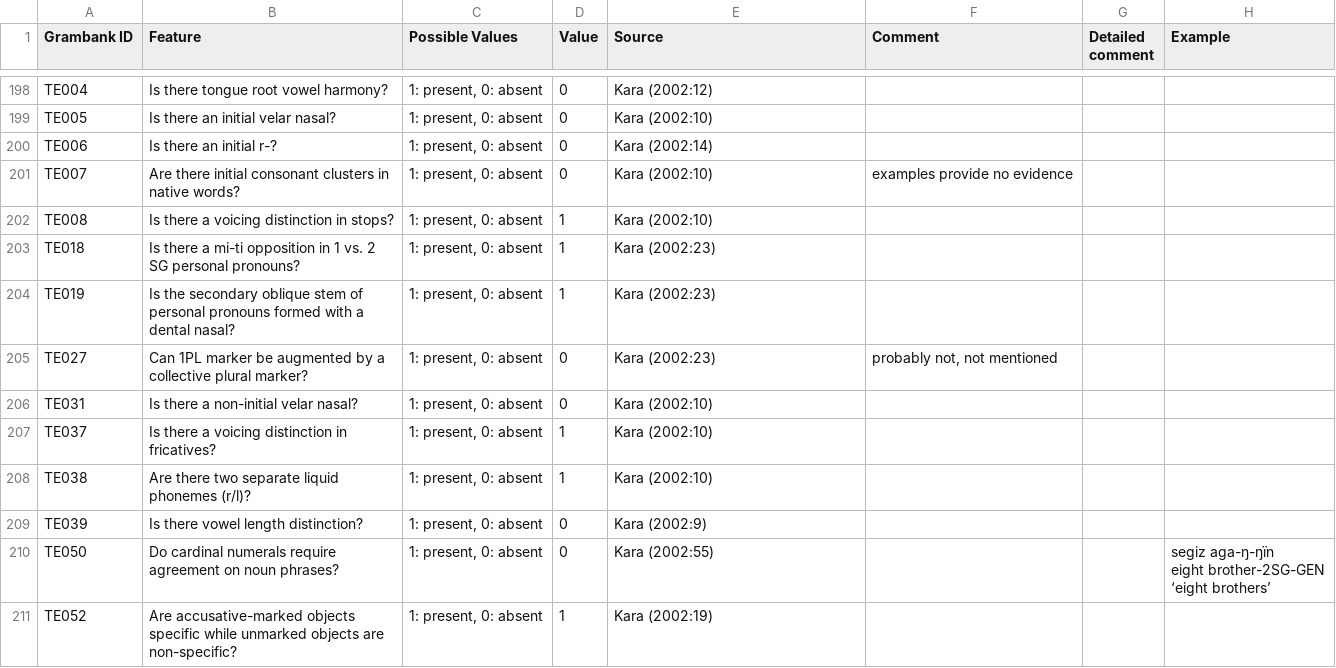
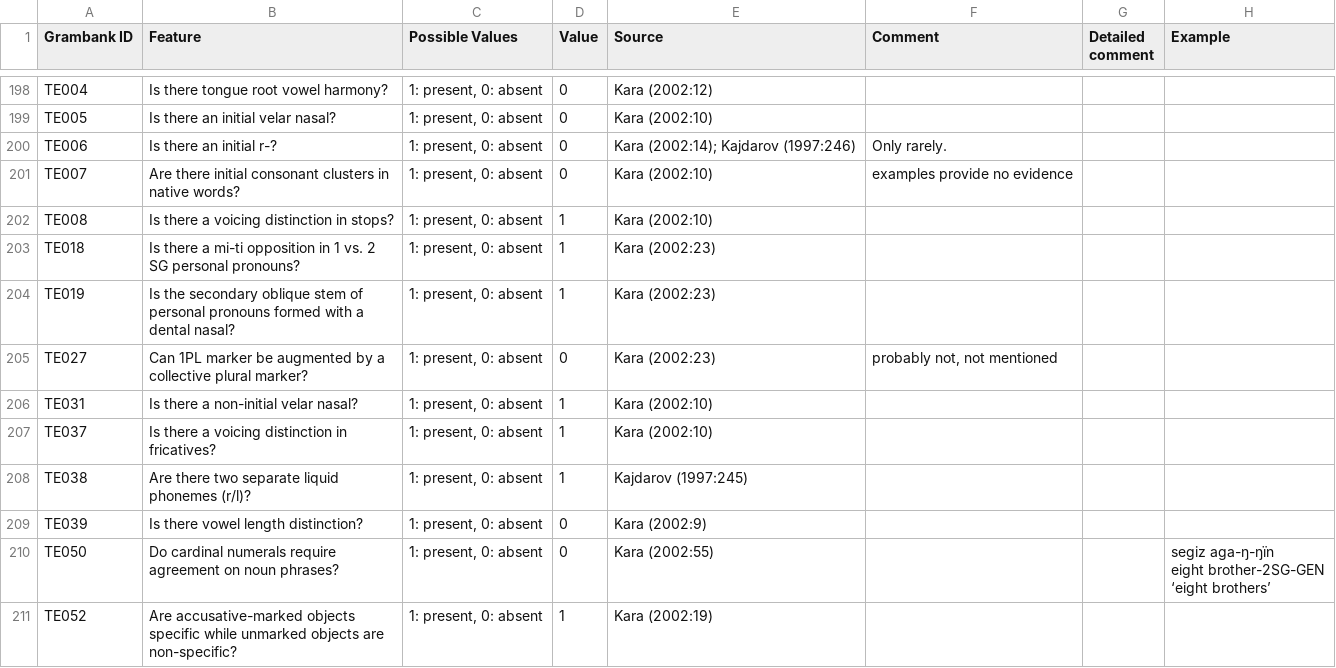
Before and after one commit to cldf-datasets/hueblerstability, a TSV file: raw/Kazakh [kaza1248].tsv, drawn as a sheet; only a part is shown, gaps mark what is left out.

```diff
--- a/raw/Kazakh [kaza1248].tsv
+++ b/raw/Kazakh [kaza1248].tsv
@@ -277,3 +277,3 @@ TE004	Is there tongue root vowel harmony?	1: present, 0: absent	0	Kara (2002:12)
 TE005	Is there an initial velar nasal?	1: present, 0: absent	0	Kara (2002:10)			
-TE006	Is there an initial r-?	1: present, 0: absent	0	Kara (2002:14)			
+TE006	Is there an initial r-?	1: present, 0: absent	0	Kara (2002:14); Kajdarov (1997:246)	Only rarely.		
 TE007	Are there initial consonant clusters in native words?	1: present, 0: absent	0	Kara (2002:10)	examples provide no evidence		
@@ -283,5 +283,5 @@ TE019	Is the secondary oblique stem of personal pronouns formed with a dental na
 TE027	Can 1PL marker be augmented by a collective plural marker?	1: present, 0: absent	0	Kara (2002:23)	probably not, not mentioned		
-TE031	Is there a non-initial velar nasal?	1: present, 0: absent	0	Kara (2002:10)			
+TE031	Is there a non-initial velar nasal?	1: present, 0: absent	1	Kara (2002:10)			
 TE037	Is there a voicing distinction in fricatives?	1: present, 0: absent	1	Kara (2002:10)			
-TE038	Are there two separate liquid phonemes (r/l)?	1: present, 0: absent	1	Kara (2002:10)			
+TE038	Are there two separate liquid phonemes (r/l)?	1: present, 0: absent	1	Kajdarov (1997:245)			
 TE039	Is there vowel length distinction?	1: present, 0: absent	0	Kara (2002:9)			
```
Also changed, not shown: raw/Chagatai [chag1247].tsv, raw/Khakas [khak1248].tsv, 25 other files.
